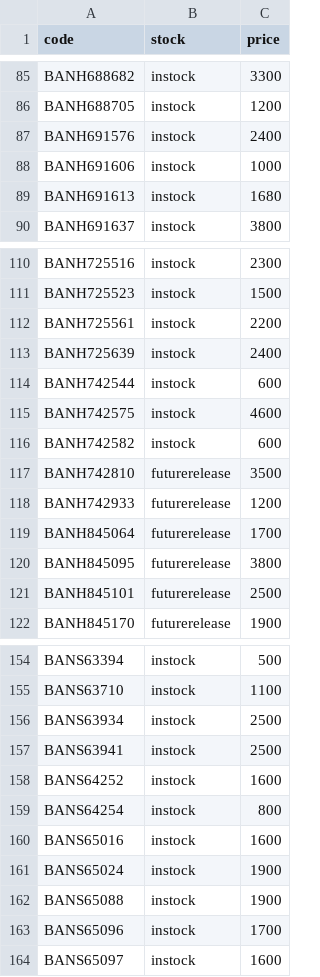
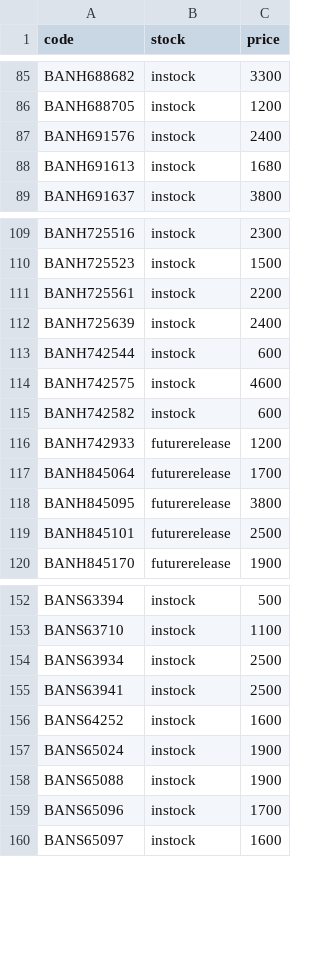
Before and after one commit to vktr107/hlj_price_tracker, a CSV file: saved.csv, drawn as a sheet; only a part is shown, gaps mark what is left out; the diff names each change by its address in the sheet, - before the commit and + after, or states it on an @@ line.

```diff
--- a/saved.csv
+++ b/saved.csv
-row 88: BANH691606 | instock | 1000
-row 117: BANH742810 | futurerelease | 3500
-row 159: BANS64254 | instock | 800
-row 160: BANS65016 | instock | 1600
```
